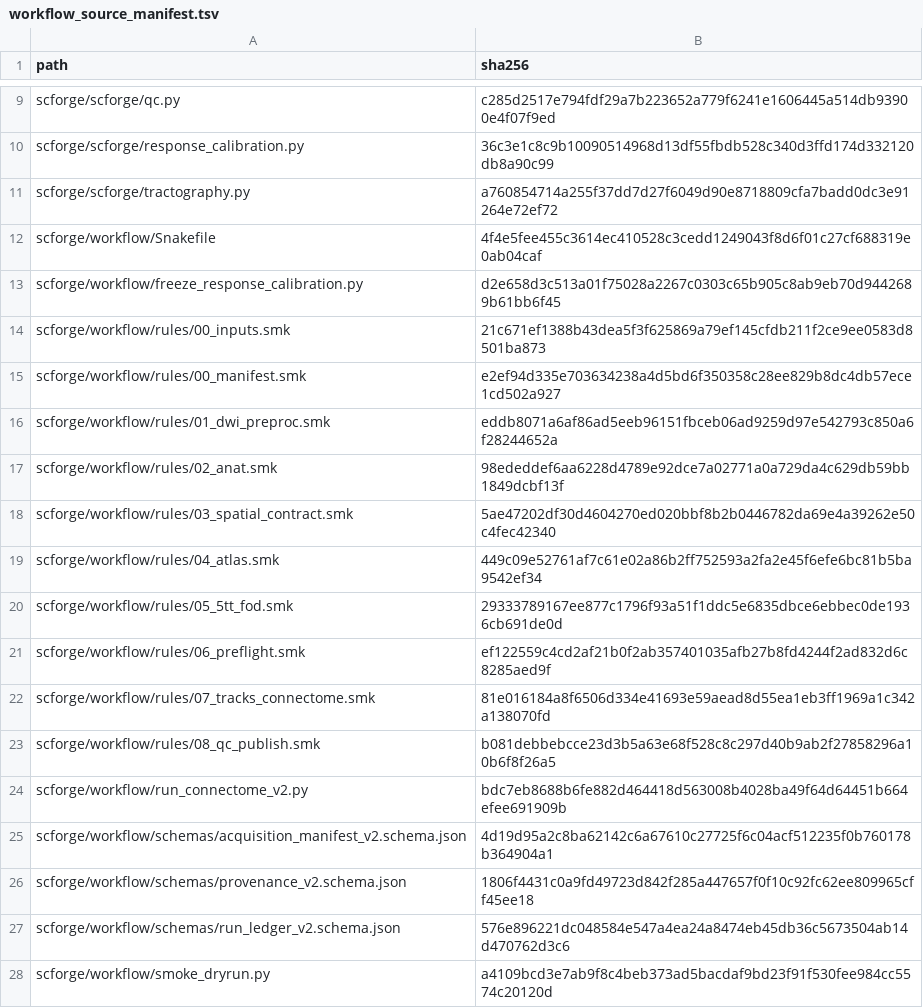
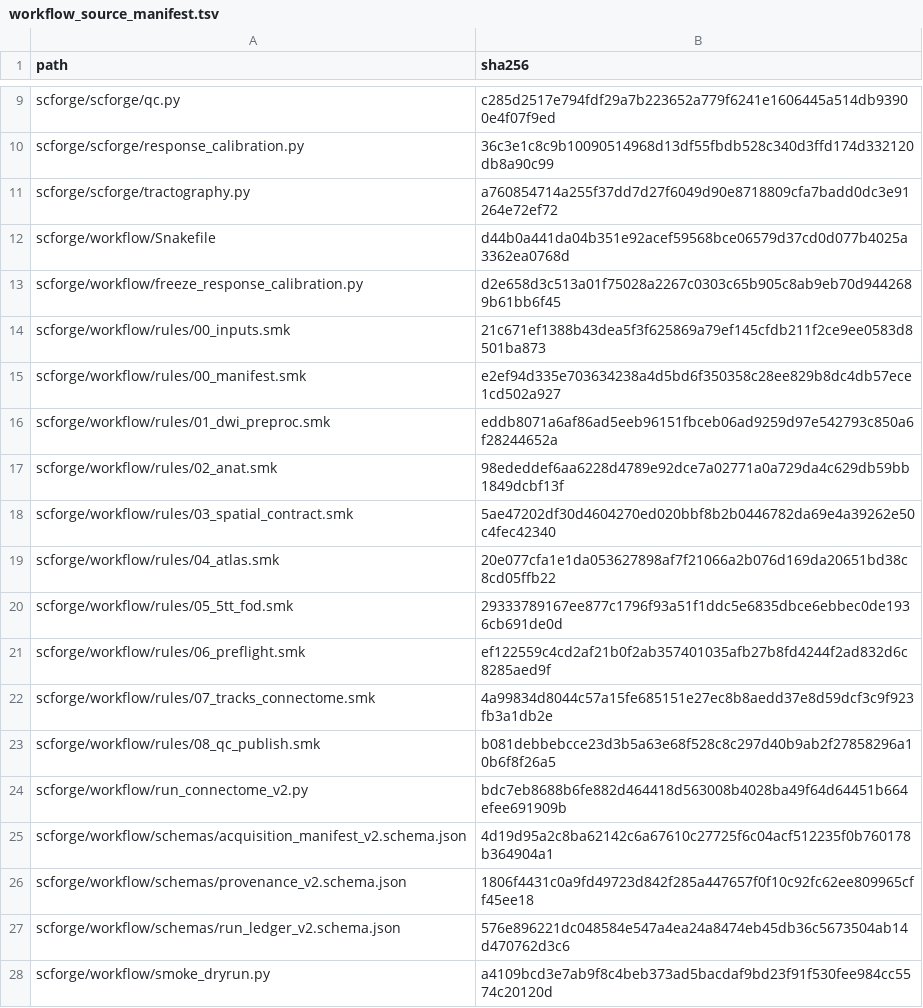
Before and after one commit to p22ai003-tech/adni-structural-connectome, a TSV file: scforge/workflow/workflow_source_manifest.tsv, drawn as a sheet; only a part is shown, gaps mark what is left out.

```diff
--- a/scforge/workflow/workflow_source_manifest.tsv
+++ b/scforge/workflow/workflow_source_manifest.tsv
@@ -11,3 +11,3 @@ scforge/scforge/response_calibration.py	36c3e1c8c9b10090514968d13df55fbdb528c340
 scforge/scforge/tractography.py	a760854714a255f37dd7d27f6049d90e8718809cfa7badd0dc3e91264e72ef72
-scforge/workflow/Snakefile	4f4e5fee455c3614ec410528c3cedd1249043f8d6f01c27cf688319e0ab04caf
+scforge/workflow/Snakefile	d44b0a441da04b351e92acef59568bce06579d37cd0d077b4025a3362ea0768d
 scforge/workflow/freeze_response_calibration.py	d2e658d3c513a01f75028a2267c0303c65b905c8ab9eb70d9442689b61bb6f45
@@ -18,6 +18,6 @@ scforge/workflow/rules/02_anat.smk	98ededdef6aa6228d4789e92dce7a02771a0a729da4c6
 scforge/workflow/rules/03_spatial_contract.smk	5ae47202df30d4604270ed020bbf8b2b0446782da69e4a39262e50c4fec42340
-scforge/workflow/rules/04_atlas.smk	449c09e52761af7c61e02a86b2ff752593a2fa2e45f6efe6bc81b5ba9542ef34
+scforge/workflow/rules/04_atlas.smk	20e077cfa1e1da053627898af7f21066a2b076d169da20651bd38c8cd05ffb22
 scforge/workflow/rules/05_5tt_fod.smk	29333789167ee877c1796f93a51f1ddc5e6835dbce6ebbec0de1936cb691de0d
 scforge/workflow/rules/06_preflight.smk	ef122559c4cd2af21b0f2ab357401035afb27b8fd4244f2ad832d6c8285aed9f
-scforge/workflow/rules/07_tracks_connectome.smk	81e016184a8f6506d334e41693e59aead8d55ea1eb3ff1969a1c342a138070fd
+scforge/workflow/rules/07_tracks_connectome.smk	4a99834d8044c57a15fe685151e27ec8b8aedd37e8d59dcf3c9f923fb3a1db2e
 scforge/workflow/rules/08_qc_publish.smk	b081debbebcce23d3b5a63e68f528c8c297d40b9ab2f27858296a10b6f8f26a5
```
Also changed, not shown: 4 other files.
